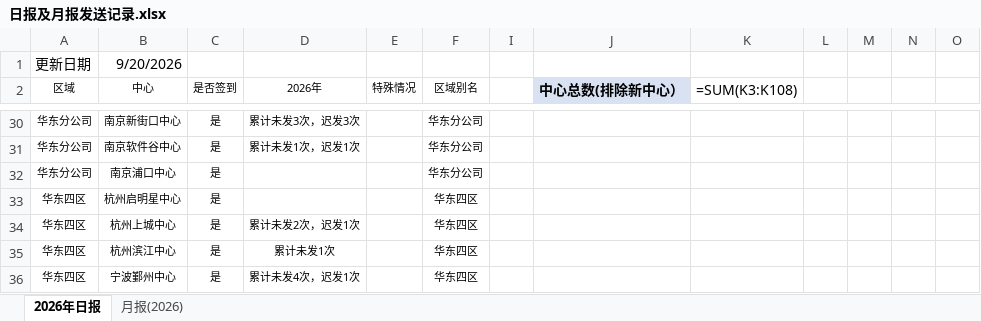
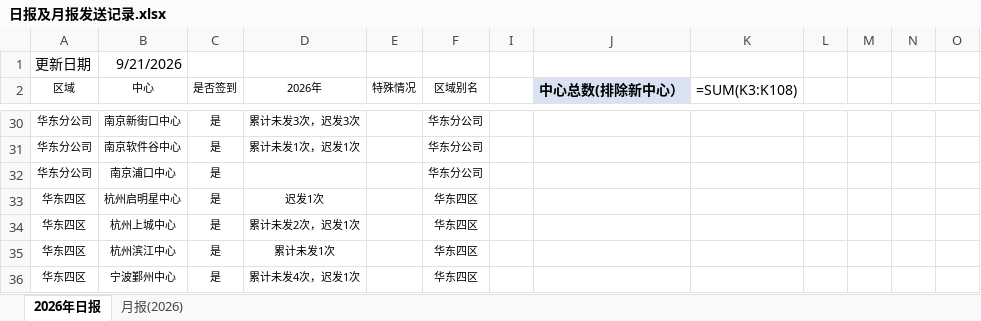
Before and after one commit to linxz-coder/excel-codex-auto, an Excel workbook: 日报及月报发送记录.xlsx, sheet 2026年日报, drawn as a sheet; only a part is shown, gaps mark what is left out; values as stored, in another font and other column widths than the file's, no borders; formulas without a stored value are shown as written; the diff names each change by its address in the sheet, - before the commit and + after, or states it on an @@ line.

```diff
--- a/日报及月报发送记录.xlsx (sheet 2026年日报)
+++ b/日报及月报发送记录.xlsx (sheet 2026年日报)
-B1 (中心): 9/20/2026
+B1 (中心): 9/21/2026
-D33 (2026年): (empty)
+D33 (2026年): 迟发1次
```
Also changed, not shown: 1 other file.
